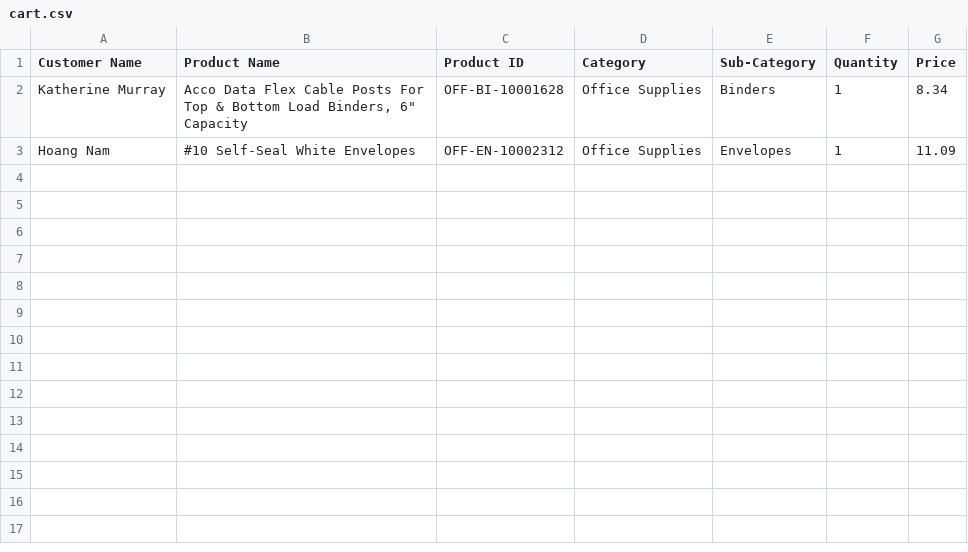
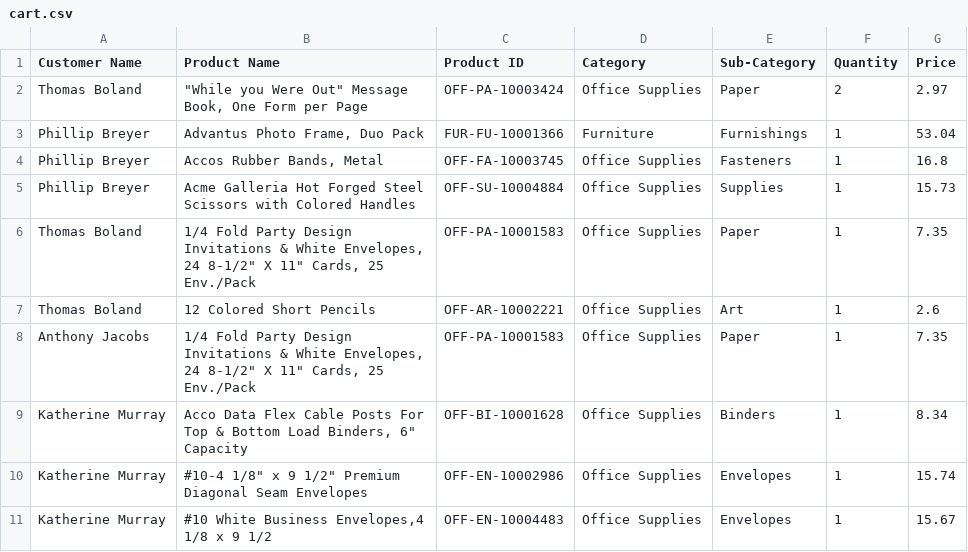
Before and after one commit to NguyenHoTuanTai/supermarket-dashboard, a CSV file: data/cart.csv, drawn as a sheet.

```diff
--- a/data/cart.csv
+++ b/data/cart.csv
@@ -1,3 +1,11 @@
 Customer Name,Product Name,Product ID,Category,Sub-Category,Quantity,Price
+Thomas Boland,"""While you Were Out"" Message Book, One Form per Page",OFF-PA-10003424,Office Supplies,Paper,2,2.97
+Phillip Breyer,"Advantus Photo Frame, Duo Pack",FUR-FU-10001366,Furniture,Furnishings,1,53.04
+Phillip Breyer,"Accos Rubber Bands, Metal",OFF-FA-10003745,Office Supplies,Fasteners,1,16.8
+Phillip Breyer,Acme Galleria Hot Forged Steel Scissors with Colored Handles,OFF-SU-10004884,Office Supplies,Supplies,1,15.73
+Thomas Boland,"1/4 Fold Party Design Invitations & White Envelopes, 24 8-1/2"" X 11"" Cards, 25 Env./Pack",OFF-PA-10001583,Office Supplies,Paper,1,7.35
+Thomas Boland,12 Colored Short Pencils,OFF-AR-10002221,Office Supplies,Art,1,2.6
+Anthony Jacobs,"1/4 Fold Party Design Invitations & White Envelopes, 24 8-1/2"" X 11"" Cards, 25 Env./Pack",OFF-PA-10001583,Office Supplies,Paper,1,7.35
 Katherine Murray,"Acco Data Flex Cable Posts For Top & Bottom Load Binders, 6"" Capacity",OFF-BI-10001628,Office Supplies,Binders,1,8.34
-Hoang Nam,#10 Self-Seal White Envelopes,OFF-EN-10002312,Office Supplies,Envelopes,1,11.09
+Katherine Murray,"#10-4 1/8"" x 9 1/2"" Premium Diagonal Seam Envelopes",OFF-EN-10002986,Office Supplies,Envelopes,1,15.74
+Katherine Murray,"#10 White Business Envelopes,4 1/8 x 9 1/2",OFF-EN-10004483,Office Supplies,Envelopes,1,15.67
```
Also changed, not shown: data/customers_unique.csv, 10 other files.
